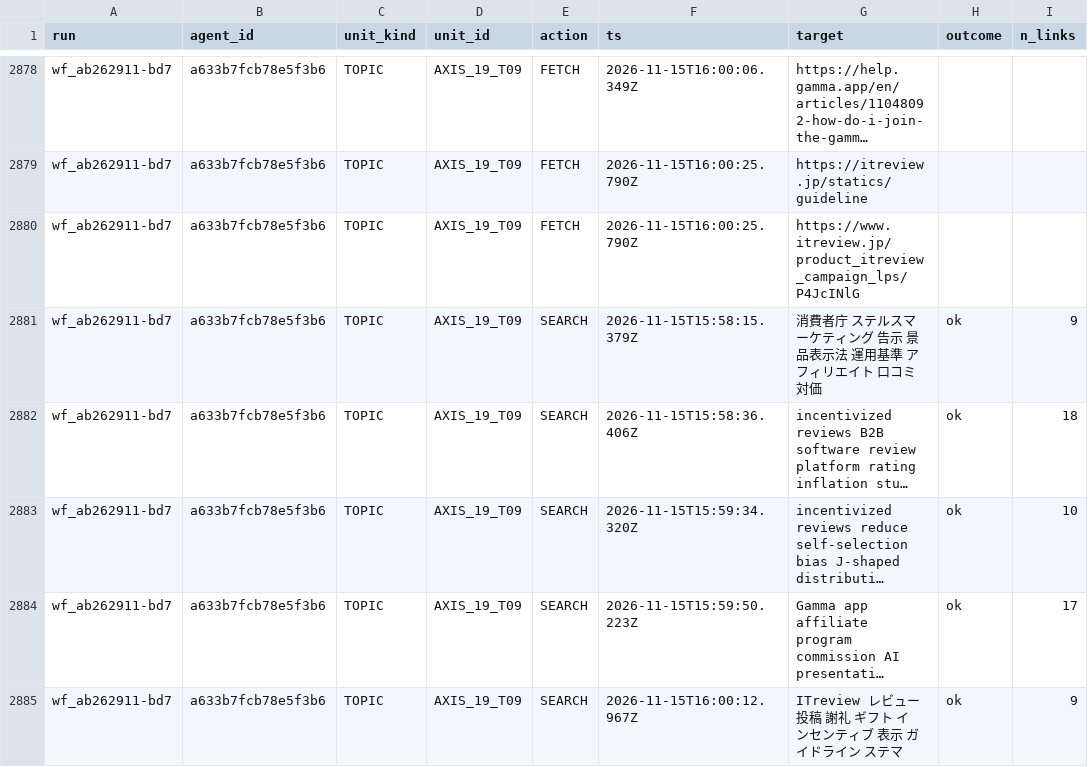
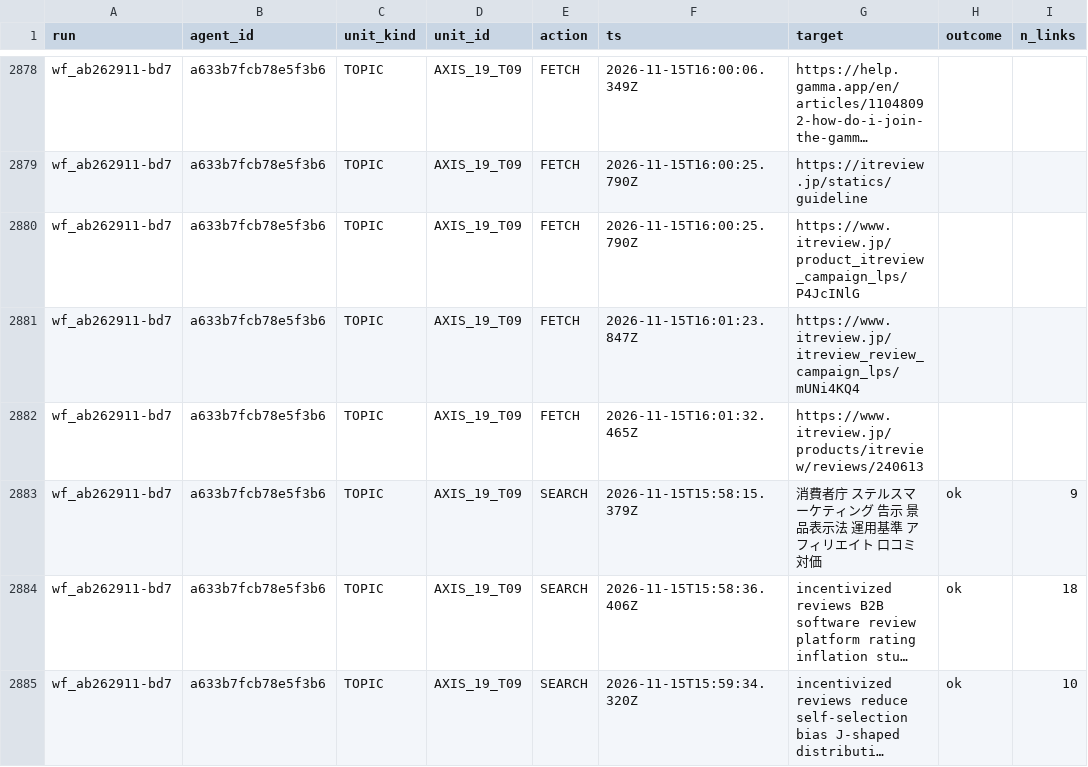
Before and after one commit to csta24055-sys/-, a CSV file: ai-document-market-research/registry/execution_manifest.csv, drawn as a sheet; only a part is shown, gaps mark what is left out; the shorter side is filled out with more unchanged rows; long unchanged cells end in ….

```diff
--- a/ai-document-market-research/registry/execution_manifest.csv
+++ b/ai-document-market-research/registry/execution_manifest.csv
@@ -2880,2 +2880,4 @@ wf_ab262911-bd7,a633b7fcb78e5f3b6,TOPIC,AXIS_19_T09,FETCH,2026-11-15T16:00:25.79
 wf_ab262911-bd7,a633b7fcb78e5f3b6,TOPIC,AXIS_19_T09,FETCH,2026-11-15T16:00:25.790Z,https://www.itreview.jp/product_itreview_campaign_lps/P4JcINlG,,
+wf_ab262911-bd7,a633b7fcb78e5f3b6,TOPIC,AXIS_19_T09,FETCH,2026-11-15T16:01:23.847Z,https://www.itreview.jp/itreview_review_campaign_lps/mUNi4KQ4,,
+wf_ab262911-bd7,a633b7fcb78e5f3b6,TOPIC,AXIS_19_T09,FETCH,2026-11-15T16:01:32.465Z,https://www.itreview.jp/products/itreview/reviews/240613,,
 wf_ab262911-bd7,a633b7fcb78e5f3b6,TOPIC,AXIS_19_T09,SEARCH,2026-11-15T15:58:15.379Z,消費者庁 ステルスマーケティング 告示 景品表示法 運用基準 アフィリエイト 口コミ 対価,ok,9
```
Also changed, not shown: ai-document-market-research/registry/topic_execution_status.csv, 7 other files.
